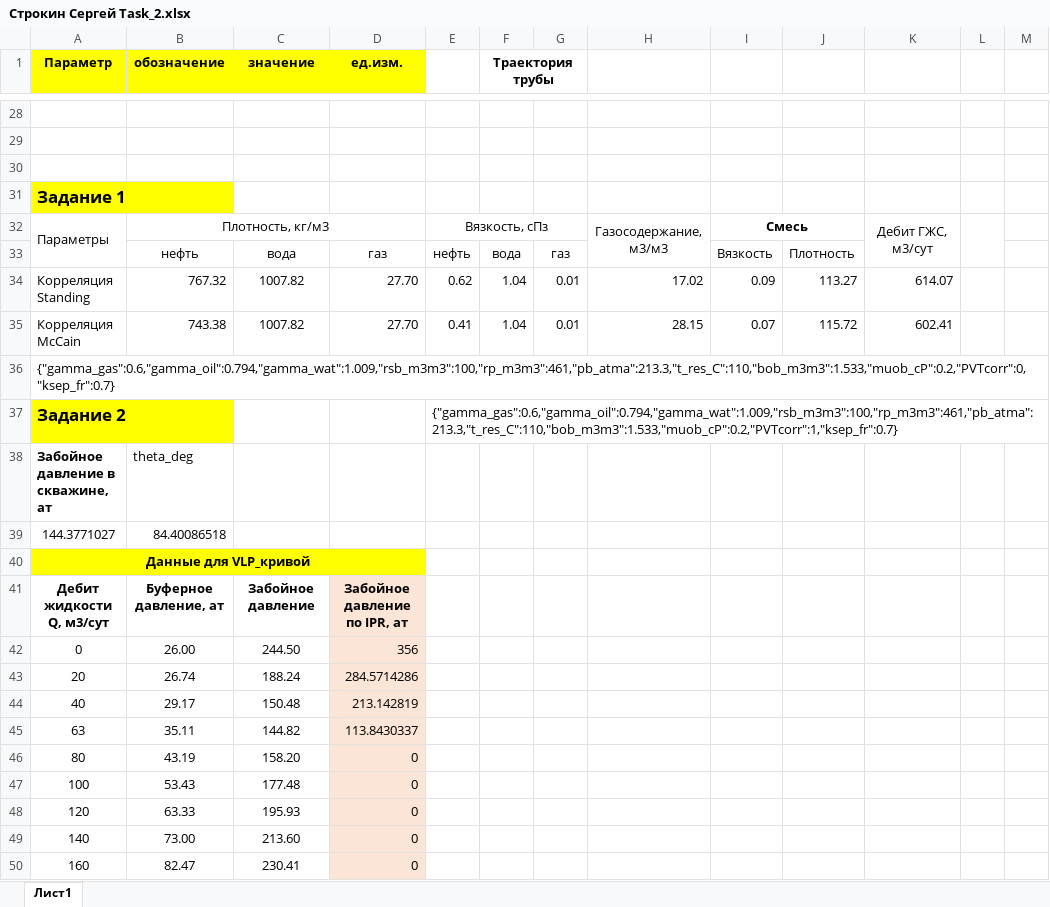
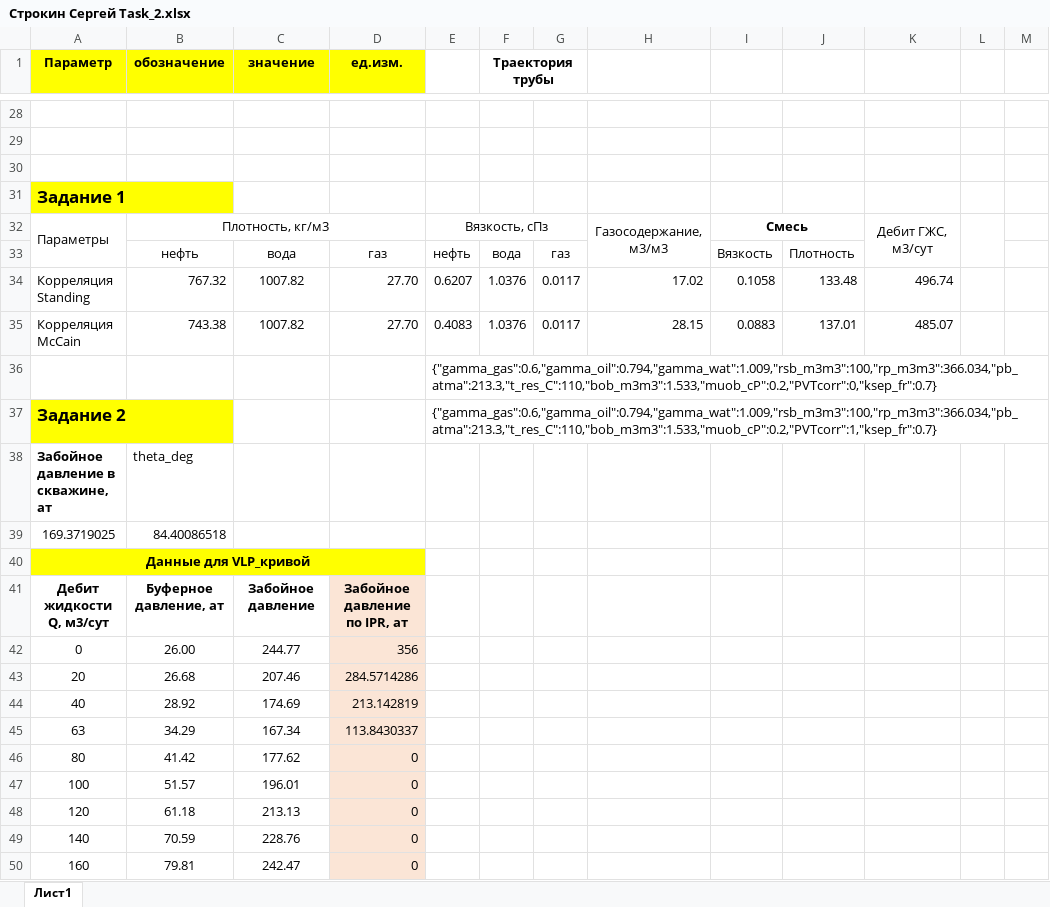
Before and after one commit to unifloc/course_sppu_2021, an Excel workbook: task 2/Строкин_Сергей_task_2/Строкин Сергей Task_2.xlsx, sheet Лист1, drawn as a sheet; only a part is shown, gaps mark what is left out; values as stored, in another font and other column widths than the file's, no borders; charts and pictures not drawn; removed rows and columns are numbered as before the commit, all else as after; the diff covers the shown part only; the diff names each change by its address in the sheet, - before the commit and + after, or states it on an @@ line.

```diff
--- a/task 2/Строкин_Сергей_task_2/Строкин Сергей Task_2.xlsx (sheet Лист1)
+++ b/task 2/Строкин_Сергей_task_2/Строкин Сергей Task_2.xlsx (sheet Лист1)
-E34: 0.62
+E34: 0.6207
-F34:F35 (Траектория трубы): 1.04
+F34:F35 (Траектория трубы): 1.0376
-G34:G35: 0.01
+G34:G35: 0.0117
-I34: 0.09
+I34: 0.1058
-J34: 113.27
+J34: 133.48
-K34: 614.07
+K34: 496.74
-E35: 0.41
+E35: 0.4083
-I35: 0.07
+I35: 0.0883
-J35: 115.72
+J35: 137.01
-K35: 602.41
+K35: 485.07
-row 36: {"gamma_gas":0.6,"gamma_oil":0.794,"gamma_wat":1.009,"rsb_m3m3":100,"rp_m3m3":461,"pb_atma":213.3,"t_res_C":110,"bob_m3m3":1.533,"muob_cP":0.2,"PVTcorr":0,"ksep_fr":0.7}
+row 36:  |  |  |  | {"gamma_gas":0.6,"gamma_oil":0.794,"gamma_wat":1.009,"rsb_m3m3":100,"rp_m3m3":366.034,"pb_atma":213.3,"t_res_C":110,"bob_m3m3":1.533,"muob_cP":0.2,"PVTcorr":0,"ksep_fr":0.7}
-E37: {"gamma_gas":0.6,"gamma_oil":0.794,"gamma_wat":1.009,"rsb_m3m3":100,"rp_m3m3":461,"pb_atma":213.3,"t_res_C":110,"bob_m3m3":1.533,"muob_cP":0.2,"PVTcorr":1,"ksep_fr":0.7}
+E37: {"gamma_gas":0.6,"gamma_oil":0.794,"gamma_wat":1.009,"rsb_m3m3":100,"rp_m3m3":366.034,"pb_atma":213.3,"t_res_C":110,"bob_m3m3":1.533,"muob_cP":0.2,"PVTcorr":1,"ksep_fr":0.7}
-A39 (Параметр): 144.3771027
+A39 (Параметр): 169.3719025
-C42 (значение): 244.50
+C42 (значение): 244.77
-B43 (обозначение): 26.74
+B43 (обозначение): 26.68
-C43 (значение): 188.24
+C43 (значение): 207.46
-B44 (обозначение): 29.17
+B44 (обозначение): 28.92
-C44 (значение): 150.48
+C44 (значение): 174.69
-B45 (обозначение): 35.11
+B45 (обозначение): 34.29
-C45 (значение): 144.82
+C45 (значение): 167.34
-B46 (обозначение): 43.19
+B46 (обозначение): 41.42
-C46 (значение): 158.20
+C46 (значение): 177.62
-B47 (обозначение): 53.43
+B47 (обозначение): 51.57
-C47 (значение): 177.48
+C47 (значение): 196.01
-B48 (обозначение): 63.33
+B48 (обозначение): 61.18
-C48 (значение): 195.93
+C48 (значение): 213.13
-B49 (обозначение): 73.00
+B49 (обозначение): 70.59
-C49 (значение): 213.60
+C49 (значение): 228.76
-B50 (обозначение): 82.47
+B50 (обозначение): 79.81
-C50 (значение): 230.41
+C50 (значение): 242.47
```
Also changed, not shown: 78 edited cells elsewhere in this sheet, formulas that keep their value, charts or pictures, 1 other file.
